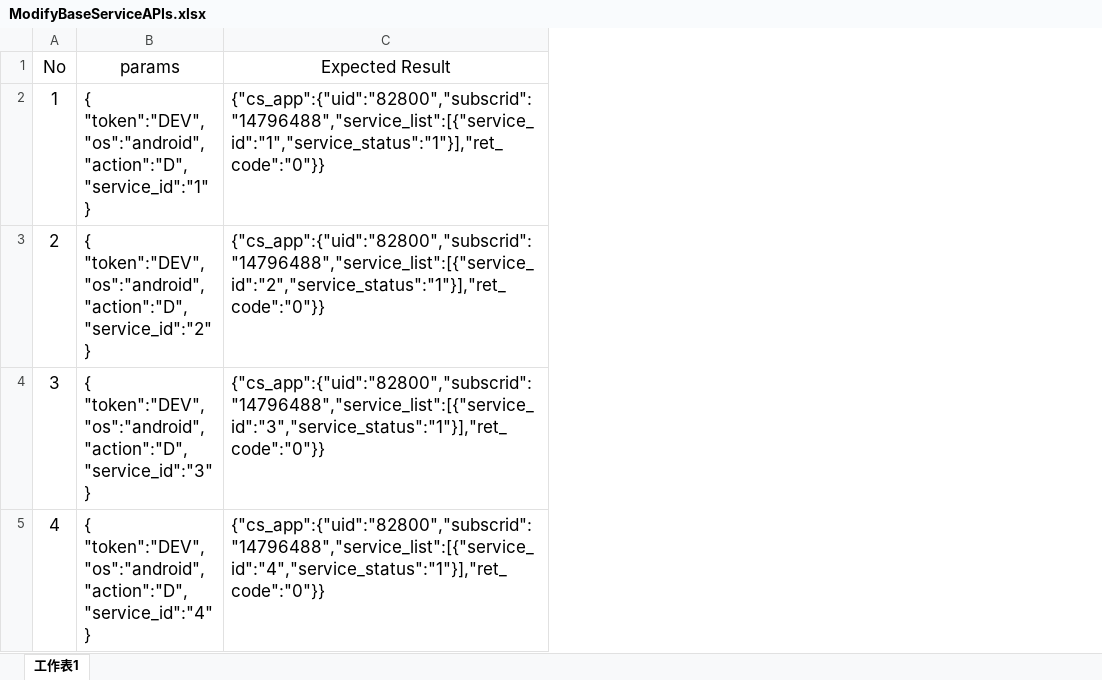
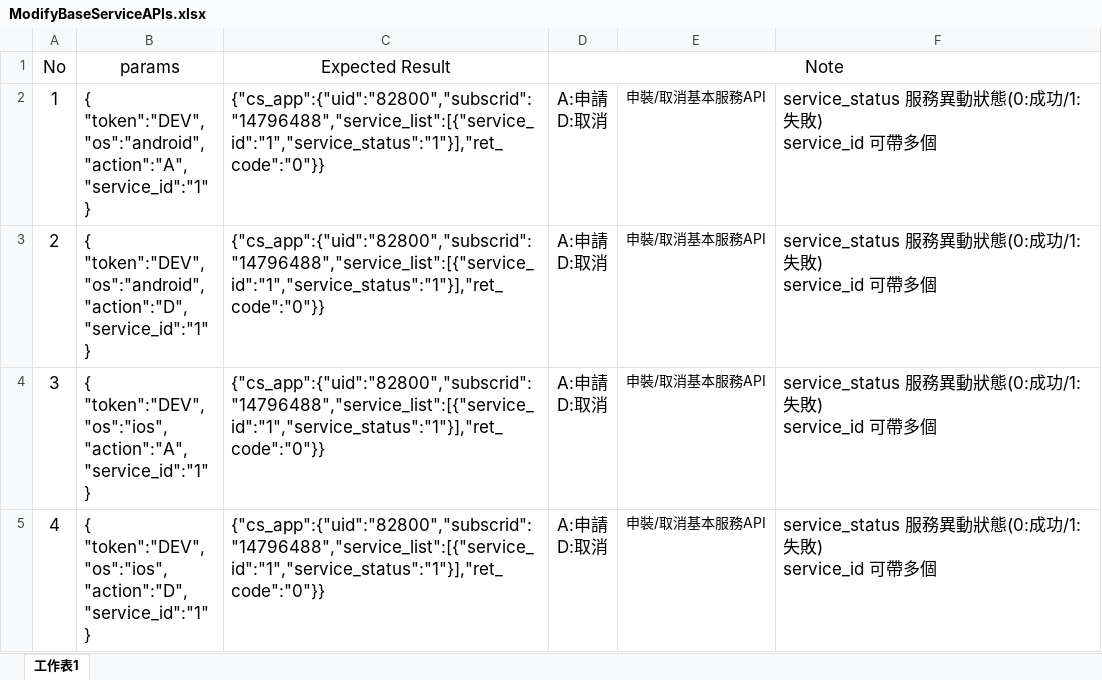
Before and after one commit to Janis5390/CSApp_Api, an Excel workbook: test_data/ModifyBaseServiceAPIs.xlsx, sheet 工作表1, drawn as a sheet; values as stored, in another font and other column widths than the file's, no borders; ↵ is a line break in a cell; the diff names each change by its address in the sheet, - before the commit and + after, or states it on an @@ line.

```diff
--- a/test_data/ModifyBaseServiceAPIs.xlsx (sheet 工作表1)
+++ b/test_data/ModifyBaseServiceAPIs.xlsx (sheet 工作表1)
+column D (Note), rows 2-5: all A:申請 ↵ D:取消
+column E, rows 2-5: all 申裝/取消基本服務API
+column F, rows 2-5: all service_status 服務異動狀態(0:成功/1:失敗) ↵ service_id 可帶多個
-B2 (params): …"token":"DEV", ↵ "os":"android", ↵ "action":"D", ↵ "service_id":"1" ↵ }
+B2 (params): …"token":"DEV", ↵ "os":"android", ↵ "action":"A", ↵ "service_id":"1" ↵ }
-B3 (params): …"os":"android", ↵ "action":"D", ↵ "service_id":"2" ↵ }
+B3 (params): …"os":"android", ↵ "action":"D", ↵ "service_id":"1" ↵ }
-C3 (Expected Result): {"cs_app":{"uid":"82800","subscrid":"14796488","service_list":[{"service_id":"2","service_status":"1"}],"ret_code":"0"}}
+C3 (Expected Result): {"cs_app":{"uid":"82800","subscrid":"14796488","service_list":[{"service_id":"1","service_status":"1"}],"ret_code":"0"}}
-B4 (params): { ↵ "token":"DEV", ↵ "os":"android", ↵ "action":"D", ↵ "service_id":"3" ↵ }
+B4 (params): { ↵ "token":"DEV", ↵ "os":"ios", ↵ "action":"A", ↵ "service_id":"1" ↵ }
-C4 (Expected Result): {"cs_app":{"uid":"82800","subscrid":"14796488","service_list":[{"service_id":"3","service_status":"1"}],"ret_code":"0"}}
+C4 (Expected Result): {"cs_app":{"uid":"82800","subscrid":"14796488","service_list":[{"service_id":"1","service_status":"1"}],"ret_code":"0"}}
-B5 (params): { ↵ "token":"DEV", ↵ "os":"android", ↵ "action":"D", ↵ "service_id":"4" ↵ }
+B5 (params): { ↵ "token":"DEV", ↵ "os":"ios", ↵ "action":"D", ↵ "service_id":"1" ↵ }
-C5 (Expected Result): {"cs_app":{"uid":"82800","subscrid":"14796488","service_list":[{"service_id":"4","service_status":"1"}],"ret_code":"0"}}
+C5 (Expected Result): {"cs_app":{"uid":"82800","subscrid":"14796488","service_list":[{"service_id":"1","service_status":"1"}],"ret_code":"0"}}
```
Also changed, not shown: test_data/CustomerInfoAPIs.xlsx, test_data/QueryROAMWStatusAPIs.xlsx, 3 other files.
